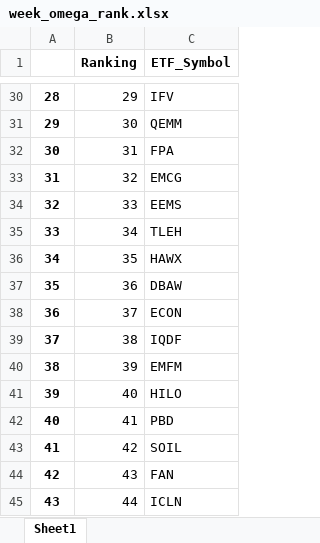
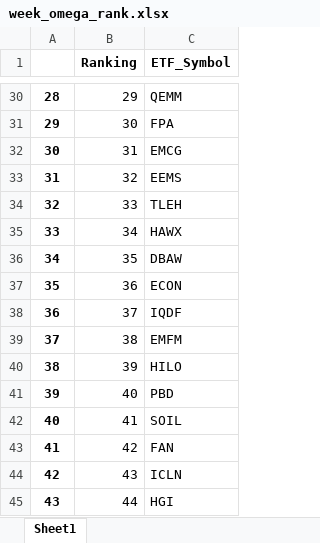
Before and after one commit to hch903/Fintech2019, an Excel workbook: hw4/week_omega_rank.xlsx, sheet Sheet1, drawn as a sheet; only a part is shown, gaps mark what is left out; values as stored, in another font and other column widths than the file's, no borders; the diff covers the shown part only; the diff names each change by its address in the sheet, - before the commit and + after, or states it on an @@ line.

```diff
--- a/hw4/week_omega_rank.xlsx (sheet Sheet1)
+++ b/hw4/week_omega_rank.xlsx (sheet Sheet1)
-C30 (ETF_Symbol): IFV
+C30 (ETF_Symbol): QEMM
-C31 (ETF_Symbol): QEMM
+C31 (ETF_Symbol): FPA
-C32 (ETF_Symbol): FPA
+C32 (ETF_Symbol): EMCG
-C33 (ETF_Symbol): EMCG
+C33 (ETF_Symbol): EEMS
-C34 (ETF_Symbol): EEMS
+C34 (ETF_Symbol): TLEH
-C35 (ETF_Symbol): TLEH
+C35 (ETF_Symbol): HAWX
-C36 (ETF_Symbol): HAWX
+C36 (ETF_Symbol): DBAW
-C37 (ETF_Symbol): DBAW
+C37 (ETF_Symbol): ECON
-C38 (ETF_Symbol): ECON
+C38 (ETF_Symbol): IQDF
-C39 (ETF_Symbol): IQDF
+C39 (ETF_Symbol): EMFM
-C40 (ETF_Symbol): EMFM
+C40 (ETF_Symbol): HILO
-C41 (ETF_Symbol): HILO
+C41 (ETF_Symbol): PBD
-C42 (ETF_Symbol): PBD
+C42 (ETF_Symbol): SOIL
-C43 (ETF_Symbol): SOIL
+C43 (ETF_Symbol): FAN
-C44 (ETF_Symbol): FAN
+C44 (ETF_Symbol): ICLN
-C45 (ETF_Symbol): ICLN
+C45 (ETF_Symbol): HGI
```
Also changed, not shown: 27 edited cells elsewhere in this sheet, hw4/month_omege_rank.xlsx, 1 other file.
